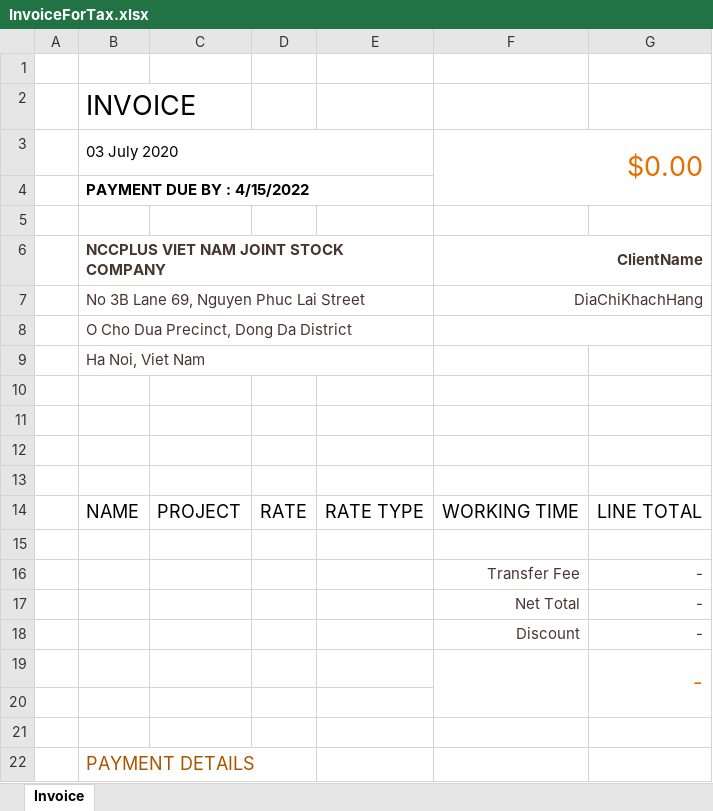
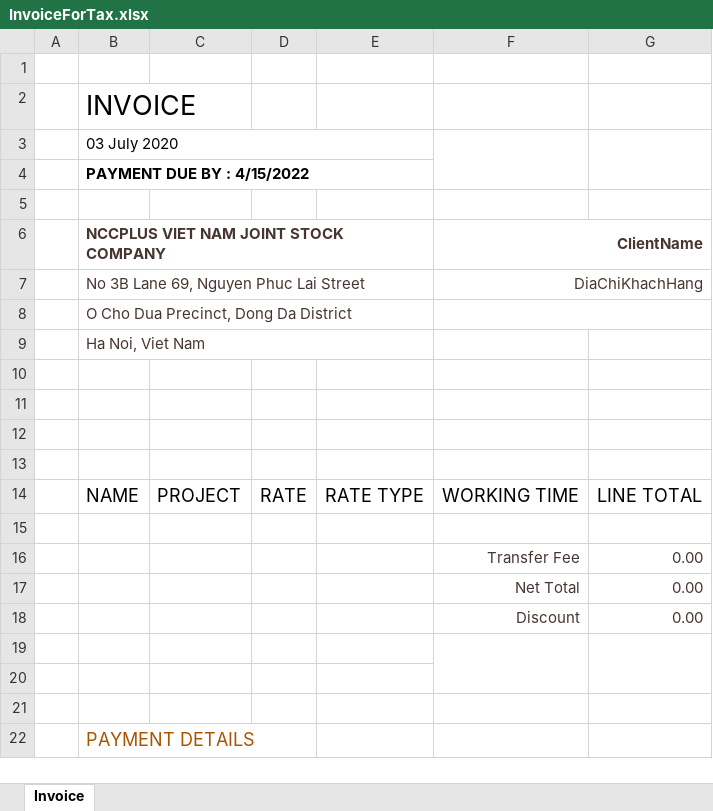
Before and after one commit to Bim21/ncc-erp-project, an Excel workbook: aspnet-core/src/ProjectManagement.Web.Host/wwwroot/template/InvoiceForTax.xlsx, sheet Invoice, drawn as a sheet; values as stored, in another font and other column widths than the file's, no borders; table styles not drawn; the diff names each change by its address in the sheet, - before the commit and + after, or states it on an @@ line.

Commit message:
30098 Project > Timesheet > Upgrade Export Invoice

```diff
--- a/aspnet-core/src/ProjectManagement.Web.Host/wwwroot/template/InvoiceForTax.xlsx (sheet Invoice)
+++ b/aspnet-core/src/ProjectManagement.Web.Host/wwwroot/template/InvoiceForTax.xlsx (sheet Invoice)
-F3 (ClientName): $0.00
+F3 (ClientName): (empty)
-F3:G4 merged
+F3:F4 merged
+G3:G4 merged
-G16:G18: -
+G16:G18: 0.00
-G19: -
+G19: (empty)
```
Also changed, not shown: aspnet-core/src/ProjectManagement.Web.Host/wwwroot/template/Invoice.xlsx, 15 other files.
